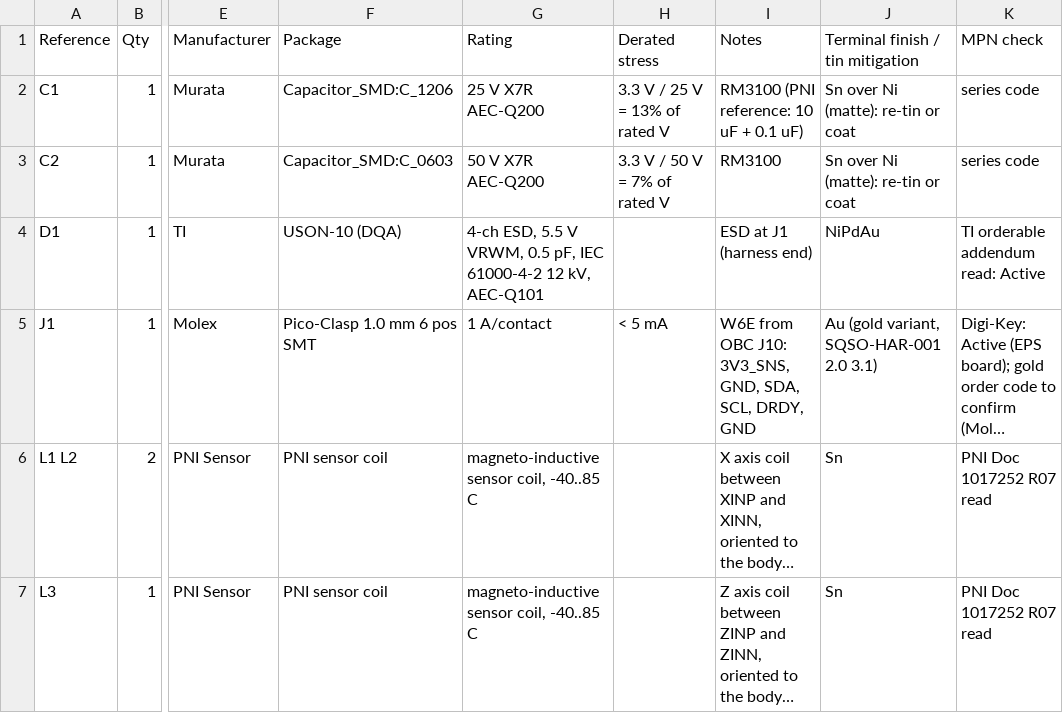
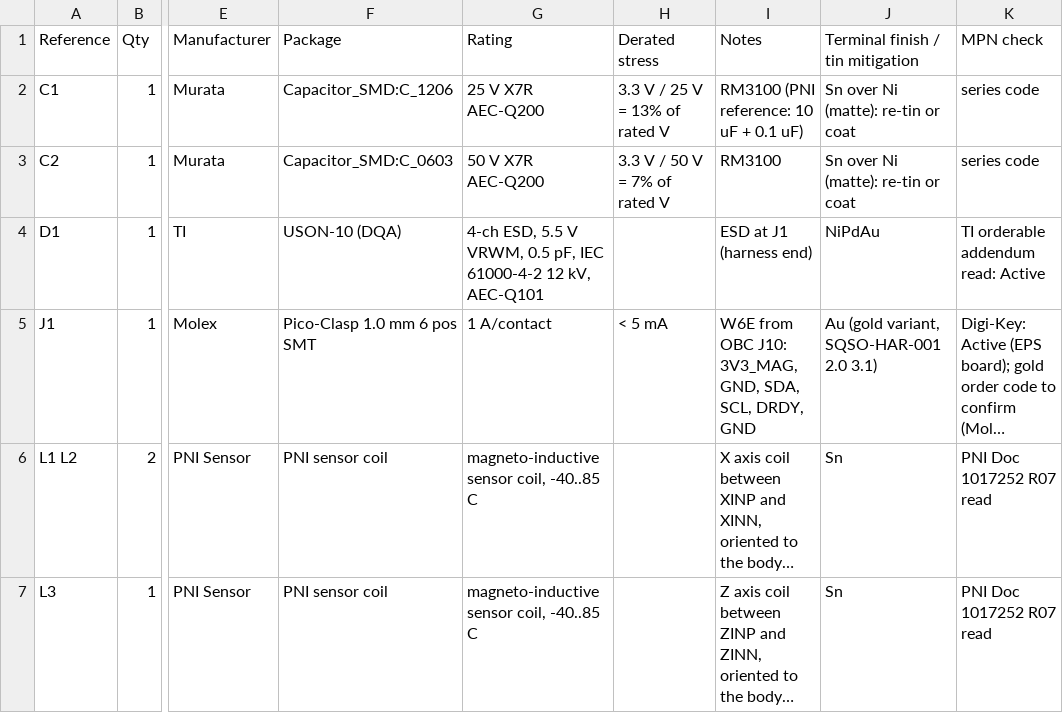
Before and after one commit to cheesejaguar/SMART-QSO, a CSV file: hardware/electrical/obc/mag_board_bom.csv, drawn as a sheet; only a part is shown, gaps mark what is left out; long unchanged cells end in …; the diff names each change by its address in the sheet, - before the commit and + after, or states it on an @@ line.

```diff
--- a/hardware/electrical/obc/mag_board_bom.csv
+++ b/hardware/electrical/obc/mag_board_bom.csv
-I5 (Notes): …OBC J10: 3V3_SNS, GND, SDA,…
+I5 (Notes): …OBC J10: 3V3_MAG, GND, SDA,…
```
Also changed, not shown: hardware/electrical/obc/a3_board_nets.csv, hardware/electrical/obc/mag_board_nets.csv, 23 other files.
